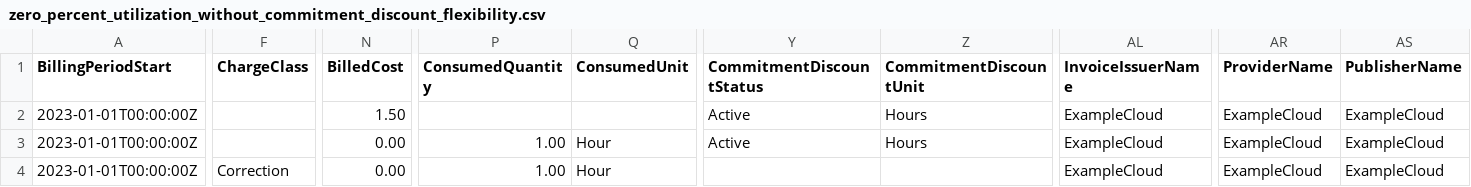
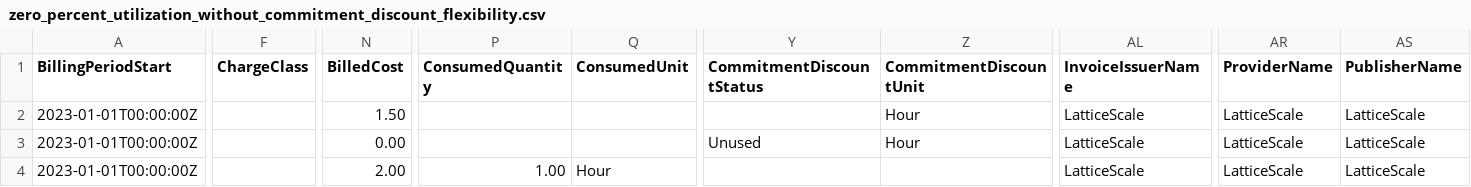
Before and after one commit to FinOps-Open-Cost-and-Usage-Spec/FOCUS_Spec, a CSV file: specification/data/commitment_discount_flexibility/zero_percent_utilization_without_commitment_discount_flexibility.csv, drawn as a sheet; only a part is shown, gaps mark what is left out; the diff names each change by its address in the sheet, - before the commit and + after, or states it on an @@ line.

Commit message:
fixed example data, replaced hardcoded validator path, updated guidelines, validates against 1.2

```diff
--- a/specification/data/commitment_discount_flexibility/zero_percent_utilization_without_commitment_discount_flexibility.csv
+++ b/specification/data/commitment_discount_flexibility/zero_percent_utilization_without_commitment_discount_flexibility.csv
-Y2 (CommitmentDiscountStatus): Active
+Y2 (CommitmentDiscountStatus): (empty)
-Z2:Z3 (CommitmentDiscountUnit): Hours
+Z2:Z3 (CommitmentDiscountUnit): Hour
-AL2:AL4 (InvoiceIssuerName): ExampleCloud
+AL2:AL4 (InvoiceIssuerName): LatticeScale
-AR2:AR4 (ProviderName): ExampleCloud
+AR2:AR4 (ProviderName): LatticeScale
-AS2:AS4 (PublisherName): ExampleCloud
+AS2:AS4 (PublisherName): LatticeScale
-P3 (ConsumedQuantity): 1.00
+P3 (ConsumedQuantity): (empty)
-Q3 (ConsumedUnit): Hour
+Q3 (ConsumedUnit): (empty)
-Y3 (CommitmentDiscountStatus): Active
+Y3 (CommitmentDiscountStatus): Unused
-F4 (ChargeClass): Correction
+F4 (ChargeClass): (empty)
-N4 (BilledCost): 0.00
+N4 (BilledCost): 2.00
```
Also changed, not shown: specification/data/commitment_discount_flexibility/one_hundred_percent_utilization_with_commitment_discount_flexibility_with_1_resource.csv, specification/data/commitment_discount_flexibility/one_hundred_percent_utilization_with_commitment_discount_flexibility_with_2_resources.csv, 4 other files.
